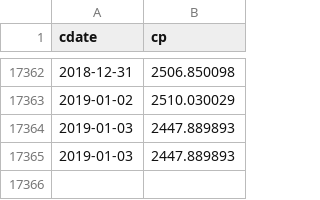
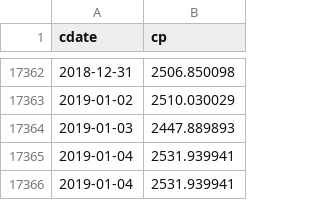
Before and after one commit to danbikle/reg4us, a CSV file: public/csv/whatif.csv, drawn as a sheet; only a part is shown, gaps mark what is left out; removed rows and columns are numbered as before the commit, all else as after; the diff names each change by its address in the sheet, - before the commit and + after, or states it on an @@ line.

```diff
--- a/public/csv/whatif.csv
+++ b/public/csv/whatif.csv
-row 17365: 2019-01-03 | 2447.889893
+row 17365: 2019-01-04 | 2531.939941
+row 17366: 2019-01-04 | 2531.939941
```
Also changed, not shown: public/csv/gspc2.csv, public/csv/whatif_pred.csv, 13 other files.
